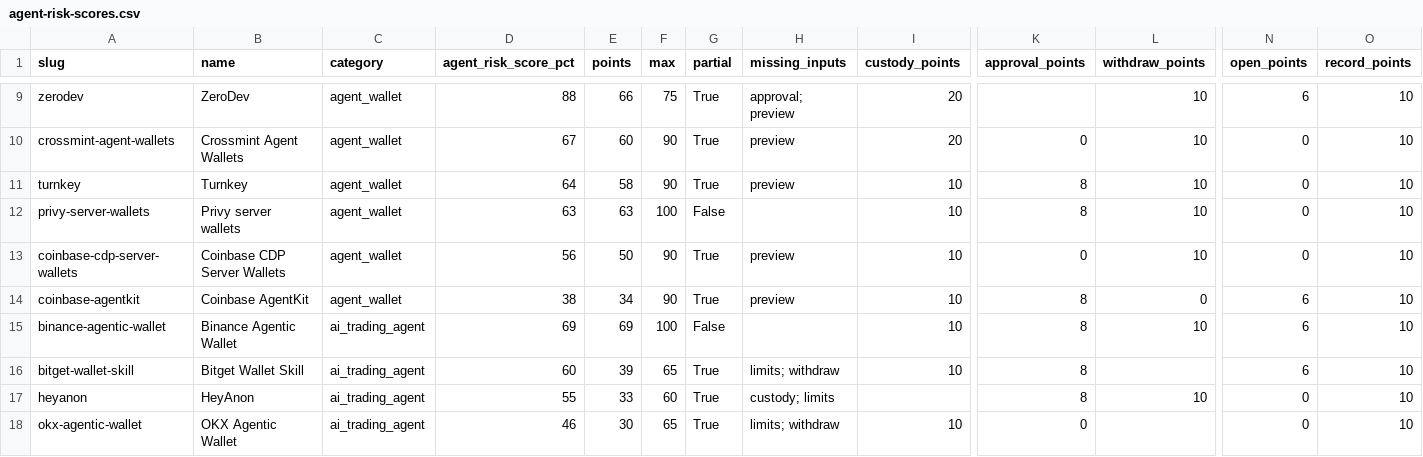
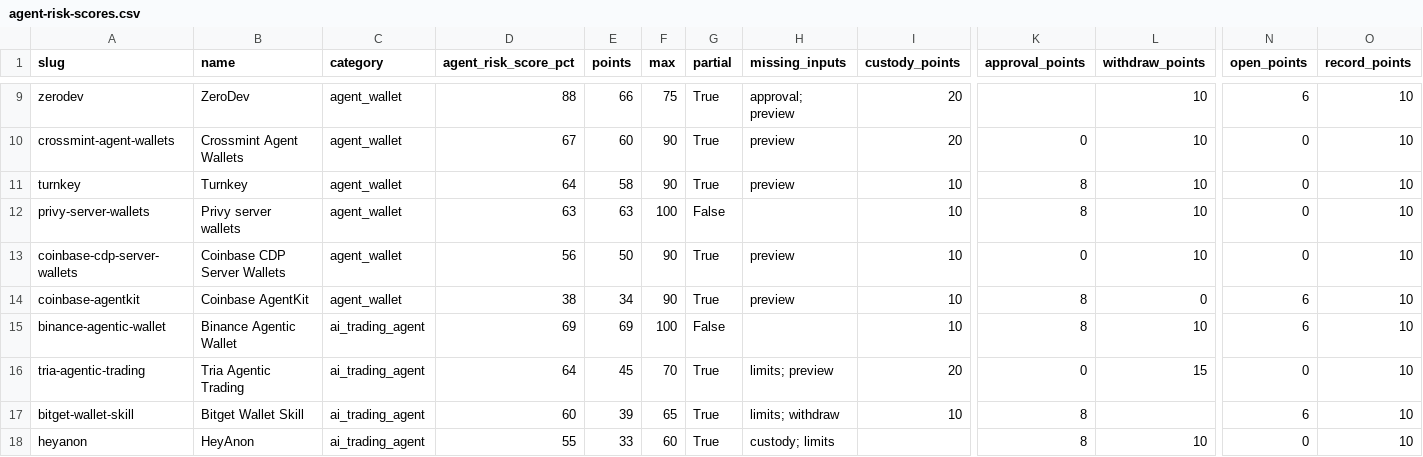
Before and after one commit to intoApex/tas-ratings, a CSV file: data/agent-risk-scores.csv, drawn as a sheet; only a part is shown, gaps mark what is left out; the shorter side is filled out with more unchanged rows; rows hold the shown columns only; the diff covers the shown part only; the diff names each change by its address in the sheet, - before the commit and + after, or states it on an @@ line.

Commit message:
Update ratings from tradingagentstack.com (7bf6627)

```diff
--- a/data/agent-risk-scores.csv
+++ b/data/agent-risk-scores.csv
+row 16: tria-agentic-trading | Tria Agentic Trading | ai_trading_agent | 64 | 45 | 70 | True | limits; preview | 20 | 0 | 15 | 0 | 10
```
Also changed, not shown: 1 added row and 7 edited cells elsewhere in this file, 5 other files.
